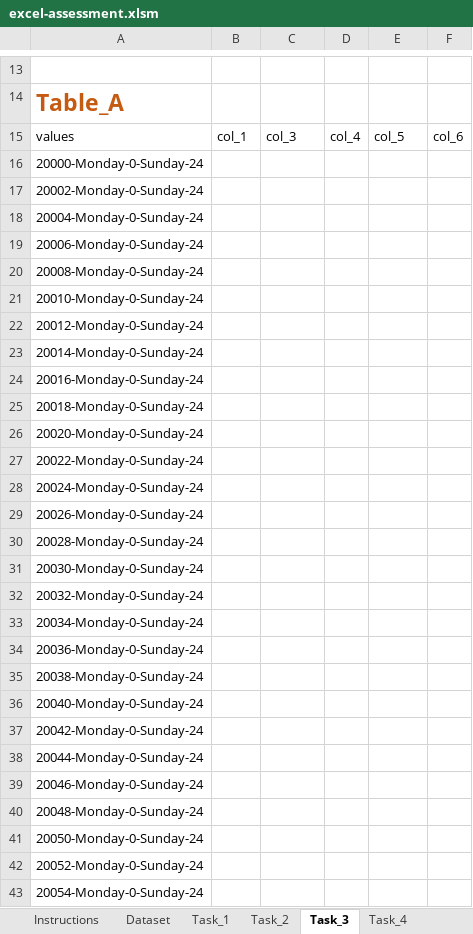
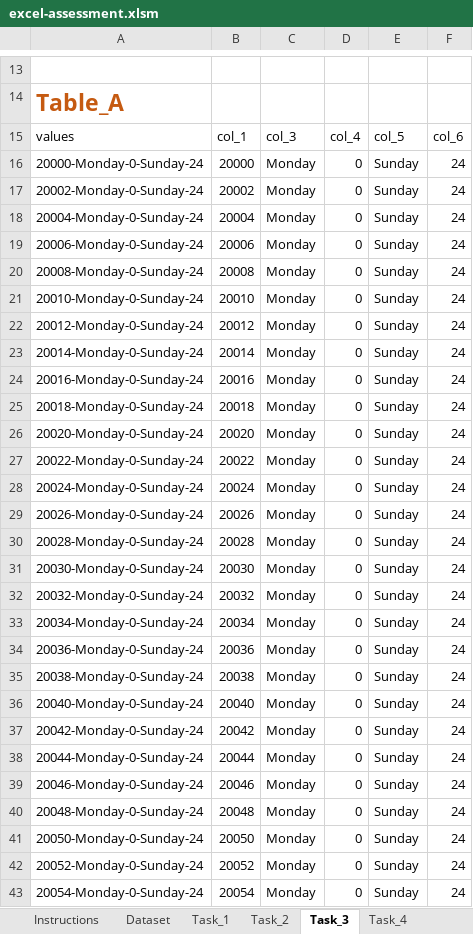
Before and after one commit to lakshmilux/MapupTask, an Excel workbook: excel-assessment.xlsm, sheet Task_3, drawn as a sheet; only a part is shown, gaps mark what is left out; values as stored, in another font and other column widths than the file's, no borders; the diff covers the shown part only; the diff names each change by its address in the sheet, - before the commit and + after, or states it on an @@ line.

Commit message:
Add files via upload

```diff
--- a/excel-assessment.xlsm (sheet Task_3)
+++ b/excel-assessment.xlsm (sheet Task_3)
-B16: (empty)
+B16: 20000
-C16:C43: (empty)
+C16:C43: Monday
-D16:D43: (empty)
+D16:D43: 0
-E16:E43: (empty)
+E16:E43: Sunday
-F16:F43: (empty)
+F16:F43: 24
-B17: (empty)
+B17: 20002
-B18: (empty)
+B18: 20004
-B19: (empty)
+B19: 20006
-B20: (empty)
+B20: 20008
-B21: (empty)
+B21: 20010
-B22: (empty)
+B22: 20012
-B23: (empty)
+B23: 20014
-B24: (empty)
+B24: 20016
-B25: (empty)
+B25: 20018
-B26: (empty)
+B26: 20020
-B27: (empty)
+B27: 20022
-B28: (empty)
+B28: 20024
-B29: (empty)
+B29: 20026
-B30: (empty)
+B30: 20028
-B31: (empty)
+B31: 20030
-B32: (empty)
+B32: 20032
-B33: (empty)
+B33: 20034
-B34: (empty)
+B34: 20036
-B35: (empty)
+B35: 20038
-B36: (empty)
+B36: 20040
-B37: (empty)
+B37: 20042
-B38: (empty)
+B38: 20044
-B39: (empty)
+B39: 20046
-B40: (empty)
+B40: 20048
-B41: (empty)
+B41: 20050
-B42: (empty)
+B42: 20052
-B43: (empty)
+B43: 20054
```
Also changed, not shown: 56 edited cells elsewhere in this sheet, sheet Dataset, sheet Task_2, sheet Task_5, sheet Task_1, sheet Task_4.
